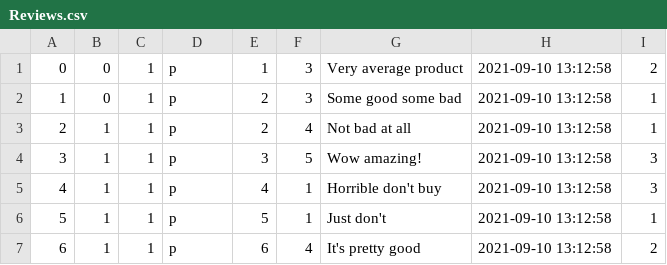
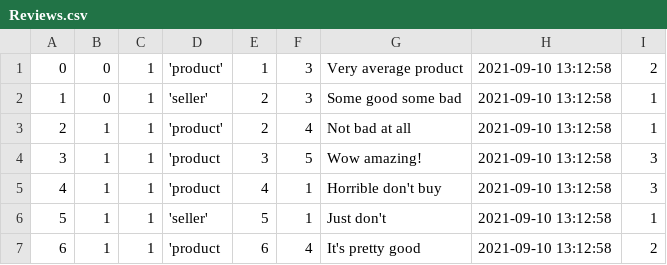
Before and after one commit to philipxlee/bazingamart, a CSV file: db/data/Reviews.csv, drawn as a sheet.

```diff
--- a/db/data/Reviews.csv
+++ b/db/data/Reviews.csv
@@ -1,7 +1,7 @@
-0, 0, 1, p, 1, 3, "Very average product", 2021-09-10 13:12:58, 2
-1, 0, 1, p, 2, 3, "Some good some bad", 2021-09-10 13:12:58, 1
-2, 1, 1, p, 2, 4, "Not bad at all", 2021-09-10 13:12:58, 1
-3, 1, 1, p, 3, 5, "Wow amazing!", 2021-09-10 13:12:58, 3
-4, 1, 1, p, 4, 1, "Horrible don't buy", 2021-09-10 13:12:58, 3
-5, 1, 1, p, 5, 1, "Just don't", 2021-09-10 13:12:58, 1
-6, 1, 1, p, 6, 4, "It's pretty good", 2021-09-10 13:12:58, 2
+0, 0, 1, 'product', 1, 3, "Very average product", 2021-09-10 13:12:58, 2
+1, 0, 1, 'seller', 2, 3, "Some good some bad", 2021-09-10 13:12:58, 1
+2, 1, 1, 'product', 2, 4, "Not bad at all", 2021-09-10 13:12:58, 1
+3, 1, 1, 'product, 3, 5, "Wow amazing!", 2021-09-10 13:12:58, 3
+4, 1, 1, 'product, 4, 1, "Horrible don't buy", 2021-09-10 13:12:58, 3
+5, 1, 1, 'seller', 5, 1, "Just don't", 2021-09-10 13:12:58, 1
+6, 1, 1, 'product, 6, 4, "It's pretty good", 2021-09-10 13:12:58, 2
```
Also changed, not shown: 10 other files.
